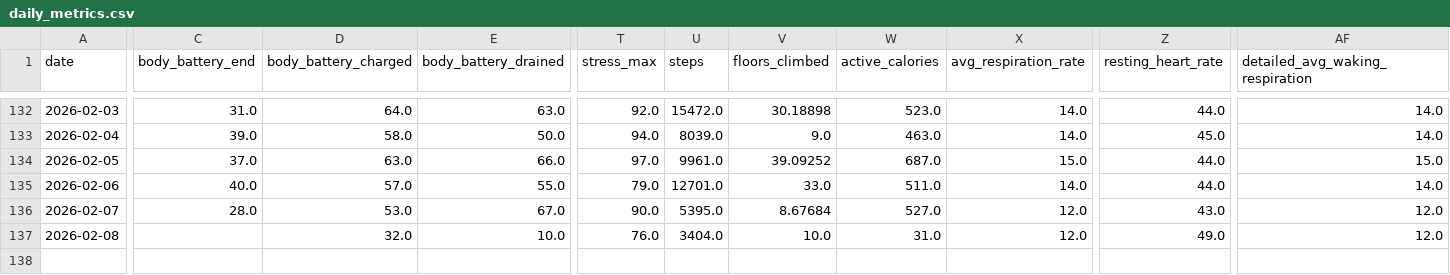
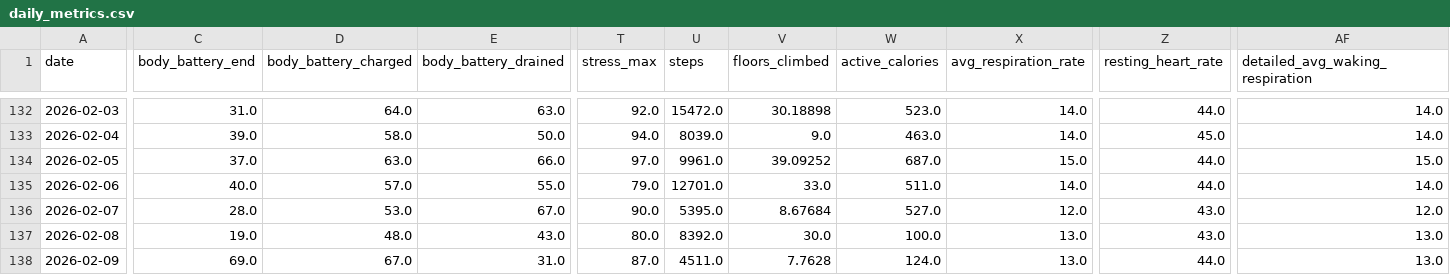
Before and after one commit to sergio-perilla/el_profe, a CSV file: data/health/daily_metrics.csv, drawn as a sheet; only a part is shown, gaps mark what is left out; rows hold the shown columns only; the diff names each change by its address in the sheet, - before the commit and + after, or states it on an @@ line.

```diff
--- a/data/health/daily_metrics.csv
+++ b/data/health/daily_metrics.csv
-C137 (body_battery_end): (empty)
+C137 (body_battery_end): 19.0
-D137 (body_battery_charged): 32.0
+D137 (body_battery_charged): 48.0
-E137 (body_battery_drained): 10.0
+E137 (body_battery_drained): 43.0
-T137 (stress_max): 76.0
+T137 (stress_max): 80.0
-U137 (steps): 3404.0
+U137 (steps): 8392.0
-V137 (floors_climbed): 10.0
+V137 (floors_climbed): 30.0
-W137 (active_calories): 31.0
+W137 (active_calories): 100.0
-X137 (avg_respiration_rate): 12.0
+X137 (avg_respiration_rate): 13.0
-Z137 (resting_heart_rate): 49.0
+Z137 (resting_heart_rate): 43.0
-AF137 (detailed_avg_waking_respiration): 12.0
+AF137 (detailed_avg_waking_respiration): 13.0
+row 138: 2026-02-09 | 69.0 | 67.0 | 31.0 | 87.0 | 4511.0 | 7.7628 | 124.0 | 13.0 | 44.0 | 13.0
```
Also changed, not shown: data/metadata/sync_log.csv, data/physiological/vo2_training_status.csv, 2 other files.
